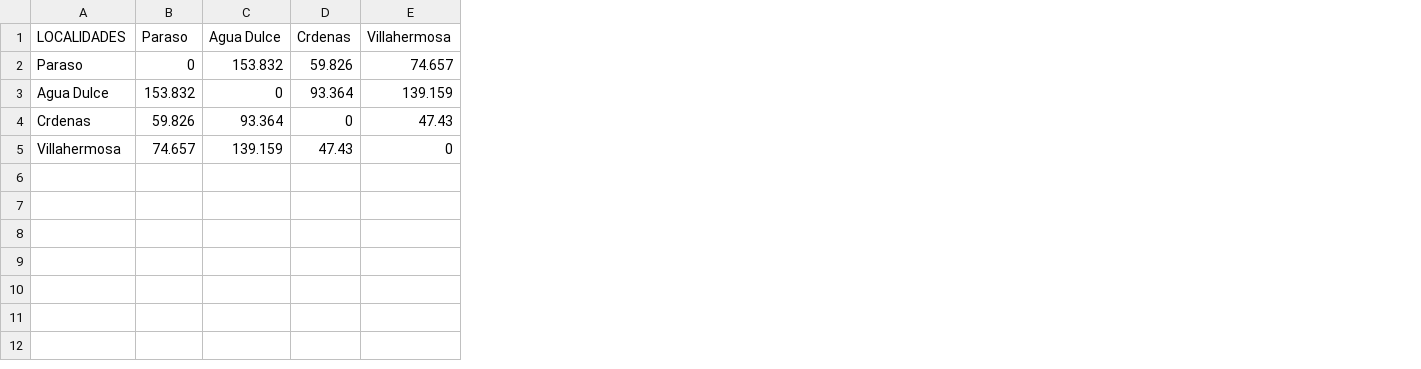
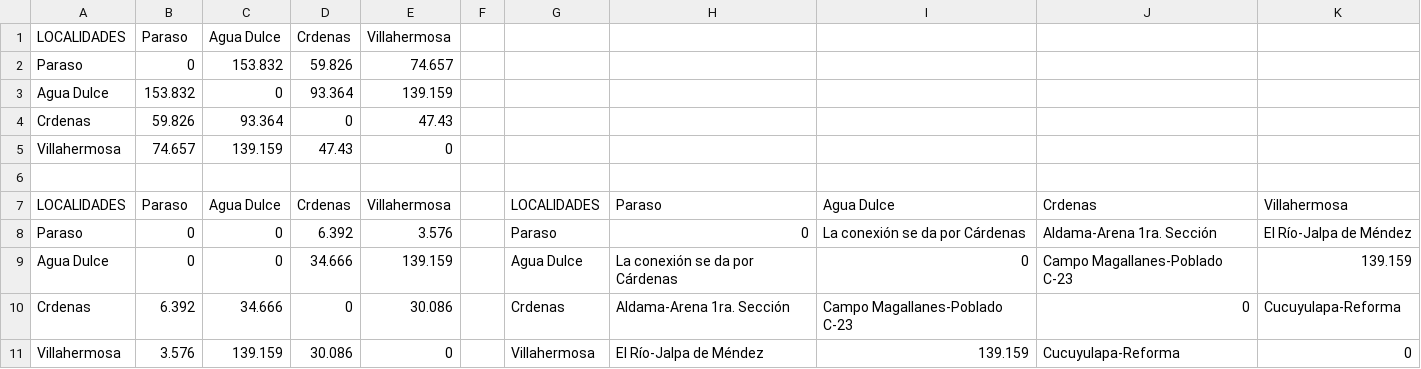
Before and after one commit to IsaacVG/Red-PC, a CSV file: RED_PC-master/MATRICES/MatrizConc-VILLAHERMOSA-G36.csv, drawn as a sheet; the diff names each change by its address in the sheet, - before the commit and + after, or states it on an @@ line.

```diff
--- a/RED_PC-master/MATRICES/MatrizConc-VILLAHERMOSA-G36.csv
+++ b/RED_PC-master/MATRICES/MatrizConc-VILLAHERMOSA-G36.csv
+column F, empty
+column G, empty
+column H, empty
+column I, empty
+column J, empty
+column K, empty
+row 6: (empty)
+row 7: LOCALIDADES | Paraso | Agua Dulce | Crdenas | Villahermosa |  | LOCALIDADES | Paraso | Agua Dulce | Crdenas | Villahermosa
+row 8: Paraso | 0 | 0 | 6.392 | 3.576 |  | Paraso | 0 | La conexión se da por Cárdenas | Aldama-Arena 1ra. Sección | El Río-Jalpa de Méndez
+row 9: Agua Dulce | 0 | 0 | 34.666 | 139.159 |  | Agua Dulce | La conexión se da por Cárdenas | 0 | Campo Magallanes-Poblado C-23 | 139.159
+row 10: Crdenas | 6.392 | 34.666 | 0 | 30.086 |  | Crdenas | Aldama-Arena 1ra. Sección | Campo Magallanes-Poblado C-23 | 0 | Cucuyulapa-Reforma
+row 11: Villahermosa | 3.576 | 139.159 | 30.086 | 0 |  | Villahermosa | El Río-Jalpa de Méndez | 139.159 | Cucuyulapa-Reforma | 0
```
Also changed, not shown: RED_PC-master/MATRICES/MatrizConc-GUADALAJARA-G44.csv, RED_PC-master/MATRICES/MatrizConc-HUAJUAPAN-G35.csv, 22 other files.
